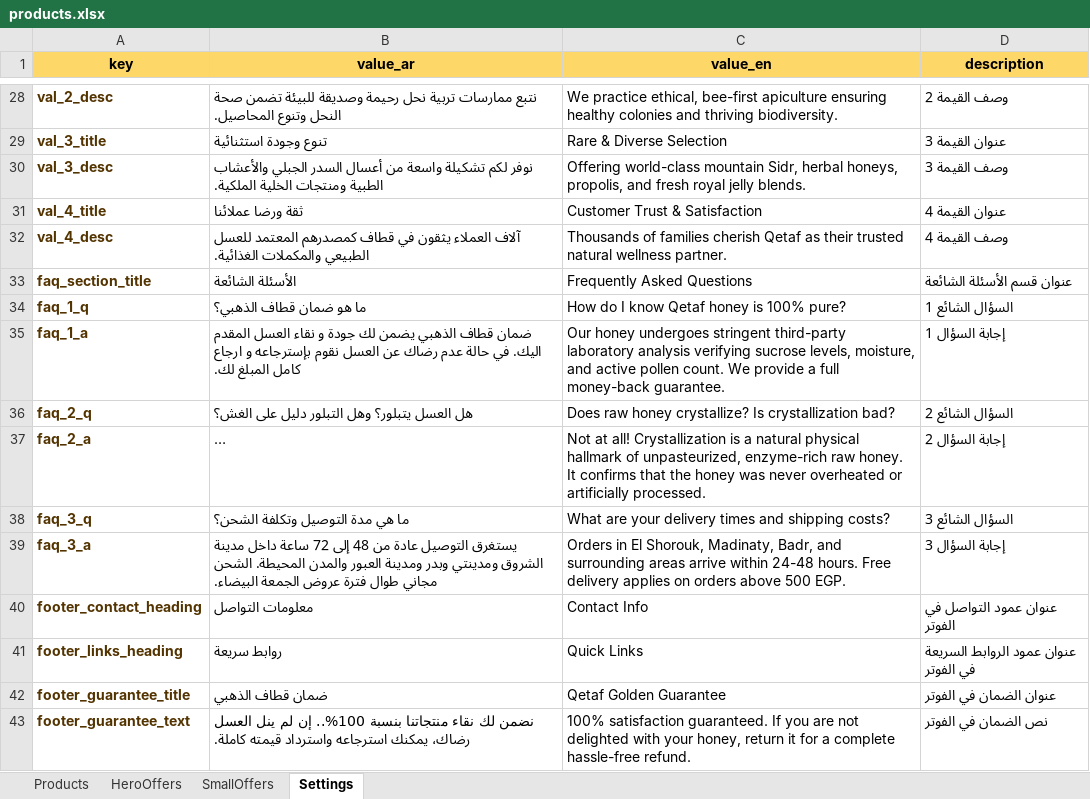
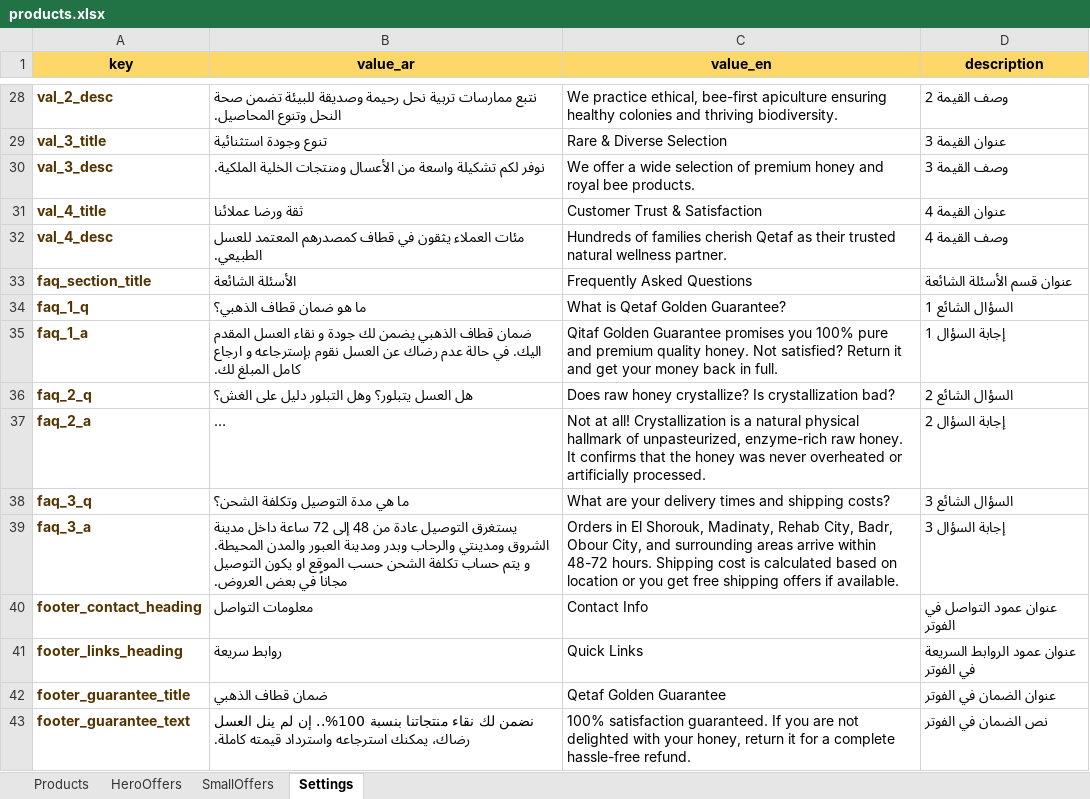
Before and after one commit to MohamedBarghush/qetafhoney, an Excel workbook: data/products.xlsx, sheet Settings, drawn as a sheet; only a part is shown, gaps mark what is left out; long unchanged cells end in …; values as stored, in another font and other column widths than the file's, no borders; charts and pictures not drawn; the diff covers the shown part only; the diff names each change by its address in the sheet, - before the commit and + after, or states it on an @@ line.

```diff
--- a/data/products.xlsx (sheet Settings)
+++ b/data/products.xlsx (sheet Settings)
-B30 (value_ar): …واسعة من أعسال السدر الجبلي والأعشاب الطبية ومنتجات الخلية…
+B30 (value_ar): …واسعة من الأعسال ومنتجات الخلية…
-C30 (value_en): Offering world-class mountain Sidr, herbal honeys, propolis, and fresh royal jelly blends.
+C30 (value_en): We offer a wide selection of premium honey and royal bee products.
-B32 (value_ar): آلاف العملاء يثقون في قطاف كمصدرهم المعتمد للعسل الطبيعي والمكملات الغذائية.
+B32 (value_ar): مئات العملاء يثقون في قطاف كمصدرهم المعتمد للعسل الطبيعي.
-C32 (value_en): Thousands of families…
+C32 (value_en): Hundreds of families…
-C34 (value_en): How do I know Qetaf honey is 100% pure?
+C34 (value_en): What is Qetaf Golden Guarantee?
-C35 (value_en): Our honey undergoes stringent third-party laboratory analysis verifying sucrose levels, moisture, and active pollen count. We provide a full money-back guarantee.
+C35 (value_en): Qitaf Golden Guarantee promises you 100% pure and premium quality honey. Not satisfied? Return it and get your money back in full.
-B39 (value_ar): …الشروق ومدينتي وبدر ومدينة العبور والمدن المحيطة. الشحن مجاني طوال فترة عروض الجمعة البيضاء.
+B39 (value_ar): …الشروق ومدينتي والرحاب وبدر ومدينة العبور والمدن المحيطة. و يتم حساب تكلفة الشحن حسب الموقع او يكون التوصيل مجاناً في بعض العروض.
-C39 (value_en): …Shorouk, Madinaty, Badr, and surrounding areas arrive within 24-48 hours. Free delivery applies on orders above 500 EGP.
+C39 (value_en): …Shorouk, Madinaty, Rehab City, Badr, Obour City, and surrounding areas arrive within 48-72 hours. Shipping cost is calculated based on location or you get free shipping offers if available.
```
Also changed, not shown: 22 edited cells and cell formats elsewhere in this sheet, sheet Products, sheet HeroOffers, sheet SmallOffers, 12 other files.
